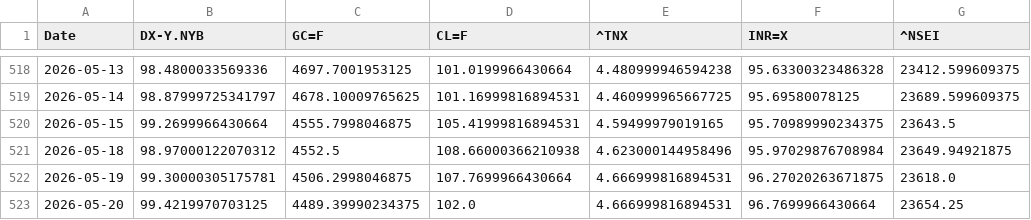
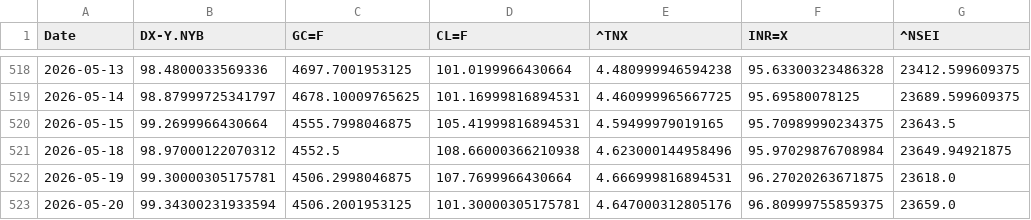
Before and after one commit to rhtjn3-sketch/Stock-Analysis, a CSV file: macro_master.csv, drawn as a sheet; only a part is shown, gaps mark what is left out.

```diff
--- a/macro_master.csv
+++ b/macro_master.csv
@@ -522,2 +522,2 @@ Date,DX-Y.NYB,GC=F,CL=F,^TNX,INR=X,^NSEI
 2026-05-19,99.30000305175781,4506.2998046875,107.7699966430664,4.666999816894531,96.27020263671875,23618.0
-2026-05-20,99.4219970703125,4489.39990234375,102.0,4.666999816894531,96.7699966430664,23654.25
+2026-05-20,99.34300231933594,4506.2001953125,101.30000305175781,4.647000312805176,96.80999755859375,23659.0
```
Also changed, not shown: nifty_indices_master.csv, world_indices_master.csv, 4 other files.
